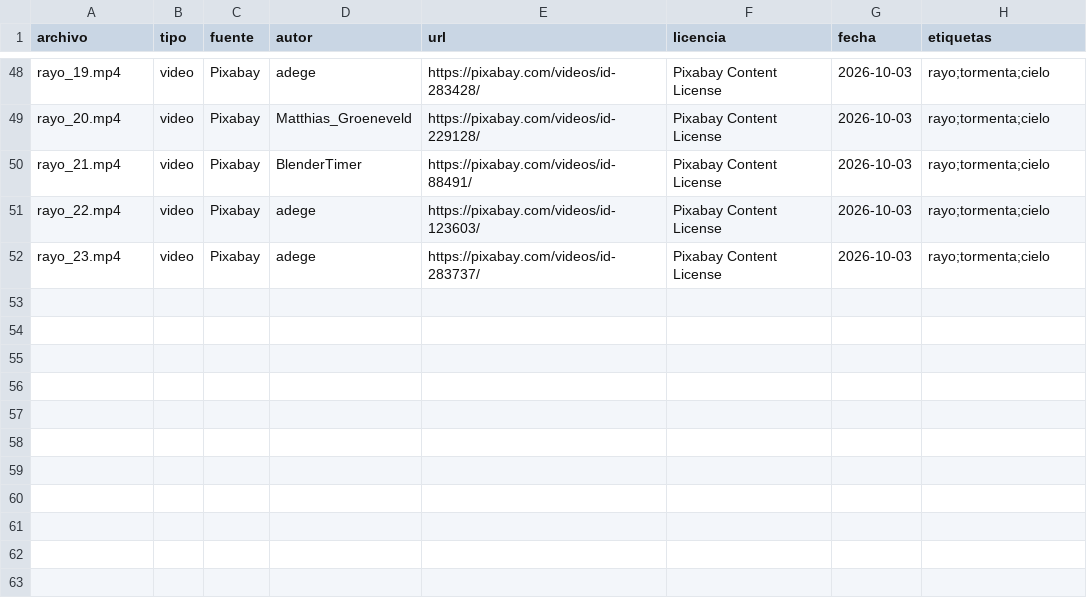
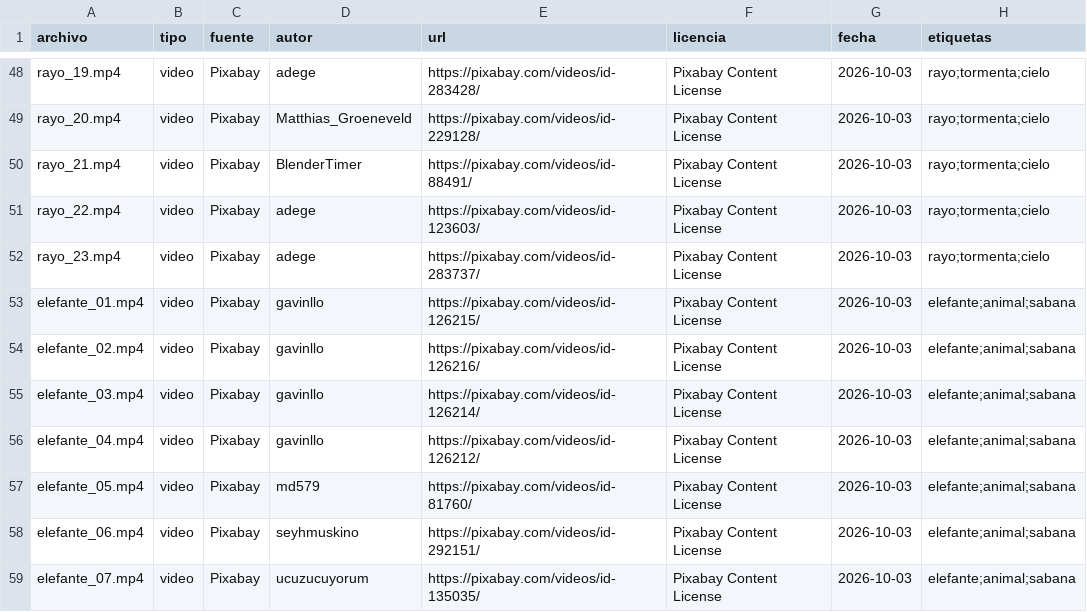
Before and after one commit to joji2107/shorts-factory, a CSV file: biblioteca/indice.csv, drawn as a sheet; only a part is shown, gaps mark what is left out.

```diff
--- a/biblioteca/indice.csv
+++ b/biblioteca/indice.csv
@@ -52 +52,8 @@ rayo_22.mp4,video,Pixabay,adege,https://pixabay.com/videos/id-123603/,Pixabay Co
 rayo_23.mp4,video,Pixabay,adege,https://pixabay.com/videos/id-283737/,Pixabay Content License,2026-10-03,rayo;tormenta;cielo
+elefante_01.mp4,video,Pixabay,gavinllo,https://pixabay.com/videos/id-126215/,Pixabay Content License,2026-10-03,elefante;animal;sabana
+elefante_02.mp4,video,Pixabay,gavinllo,https://pixabay.com/videos/id-126216/,Pixabay Content License,2026-10-03,elefante;animal;sabana
+elefante_03.mp4,video,Pixabay,gavinllo,https://pixabay.com/videos/id-126214/,Pixabay Content License,2026-10-03,elefante;animal;sabana
+elefante_04.mp4,video,Pixabay,gavinllo,https://pixabay.com/videos/id-126212/,Pixabay Content License,2026-10-03,elefante;animal;sabana
+elefante_05.mp4,video,Pixabay,md579,https://pixabay.com/videos/id-81760/,Pixabay Content License,2026-10-03,elefante;animal;sabana
+elefante_06.mp4,video,Pixabay,seyhmuskino,https://pixabay.com/videos/id-292151/,Pixabay Content License,2026-10-03,elefante;animal;sabana
+elefante_07.mp4,video,Pixabay,ucuzucuyorum,https://pixabay.com/videos/id-135035/,Pixabay Content License,2026-10-03,elefante;animal;sabana
```
Also changed, not shown: 12 other files.
